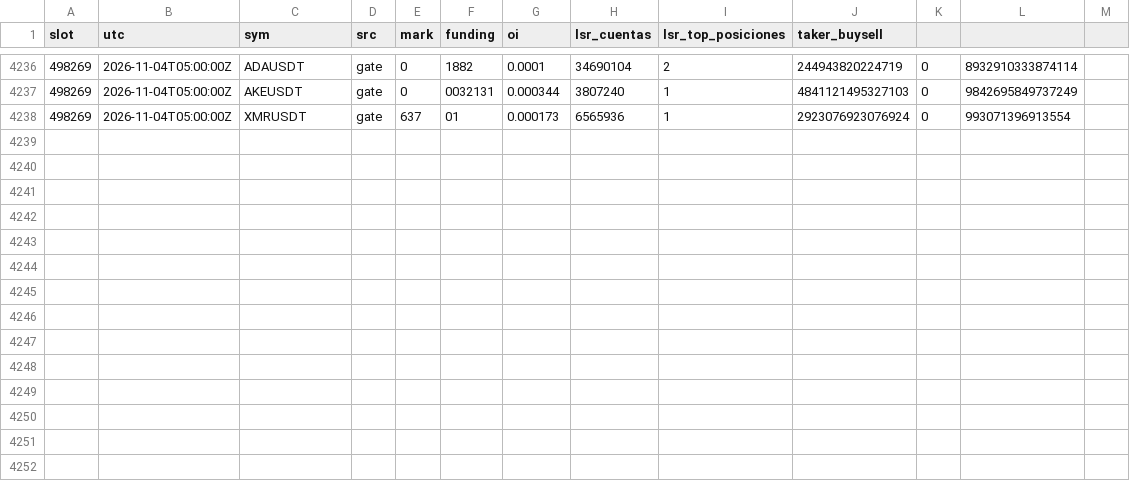
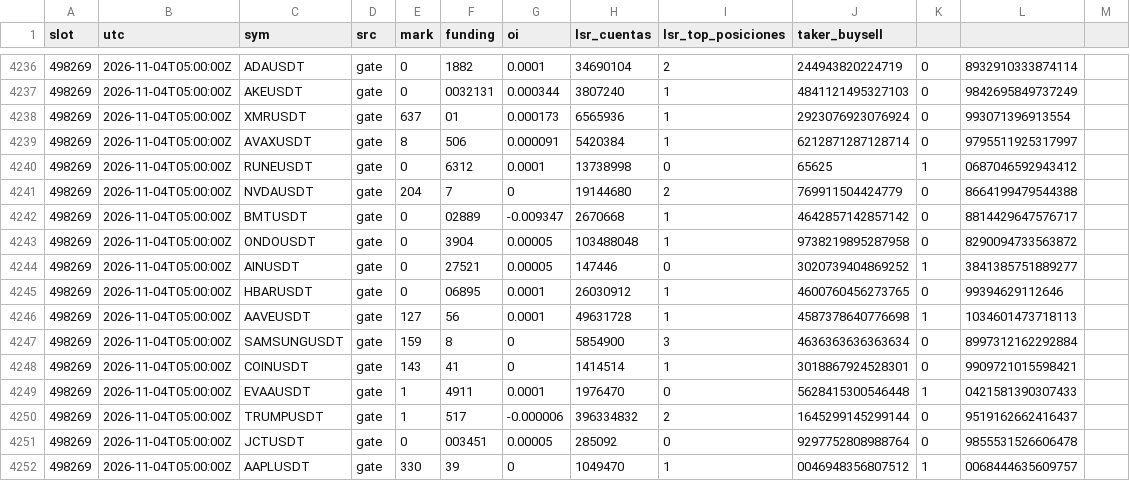
Before and after one commit to lpdort-spec/escaner-bitunix, a CSV file: datos/posicionamiento-202611.csv, drawn as a sheet; only a part is shown, gaps mark what is left out; the diff names each change by its address in the sheet, - before the commit and + after, or states it on an @@ line.

```diff
--- a/datos/posicionamiento-202611.csv
+++ b/datos/posicionamiento-202611.csv
+row 4239: 498269 | 2026-11-04T05:00:00Z | AVAXUSDT | gate | 8 | 506 | 0.000091 | 5420384 | 1 | 6212871287128714 | 0 | 9795511925317997
+row 4240: 498269 | 2026-11-04T05:00:00Z | RUNEUSDT | gate | 0 | 6312 | 0.0001 | 13738998 | 0 | 65625 | 1 | 0687046592943412
+row 4241: 498269 | 2026-11-04T05:00:00Z | NVDAUSDT | gate | 204 | 7 | 0 | 19144680 | 2 | 769911504424779 | 0 | 8664199479544388
+row 4242: 498269 | 2026-11-04T05:00:00Z | BMTUSDT | gate | 0 | 02889 | -0.009347 | 2670668 | 1 | 4642857142857142 | 0 | 8814429647576717
+row 4243: 498269 | 2026-11-04T05:00:00Z | ONDOUSDT | gate | 0 | 3904 | 0.00005 | 103488048 | 1 | 9738219895287958 | 0 | 8290094733563872
+row 4244: 498269 | 2026-11-04T05:00:00Z | AINUSDT | gate | 0 | 27521 | 0.00005 | 147446 | 0 | 3020739404869252 | 1 | 3841385751889277
+row 4245: 498269 | 2026-11-04T05:00:00Z | HBARUSDT | gate | 0 | 06895 | 0.0001 | 26030912 | 1 | 4600760456273765 | 0 | 99394629112646
+row 4246: 498269 | 2026-11-04T05:00:00Z | AAVEUSDT | gate | 127 | 56 | 0.0001 | 49631728 | 1 | 4587378640776698 | 1 | 1034601473718113
+row 4247: 498269 | 2026-11-04T05:00:00Z | SAMSUNGUSDT | gate | 159 | 8 | 0 | 5854900 | 3 | 4636363636363634 | 0 | 8997312162292884
+row 4248: 498269 | 2026-11-04T05:00:00Z | COINUSDT | gate | 143 | 41 | 0 | 1414514 | 1 | 3018867924528301 | 0 | 9909721015598421
+row 4249: 498269 | 2026-11-04T05:00:00Z | EVAAUSDT | gate | 1 | 4911 | 0.0001 | 1976470 | 0 | 5628415300546448 | 1 | 0421581390307433
+row 4250: 498269 | 2026-11-04T05:00:00Z | TRUMPUSDT | gate | 1 | 517 | -0.000006 | 396334832 | 2 | 1645299145299144 | 0 | 9519162662416437
+row 4251: 498269 | 2026-11-04T05:00:00Z | JCTUSDT | gate | 0 | 003451 | 0.00005 | 285092 | 0 | 9297752808988764 | 0 | 9855531526606478
+row 4252: 498269 | 2026-11-04T05:00:00Z | AAPLUSDT | gate | 330 | 39 | 0 | 1049470 | 1 | 0046948356807512 | 1 | 0068444635609757
```
Also changed, not shown: 1 other file.
